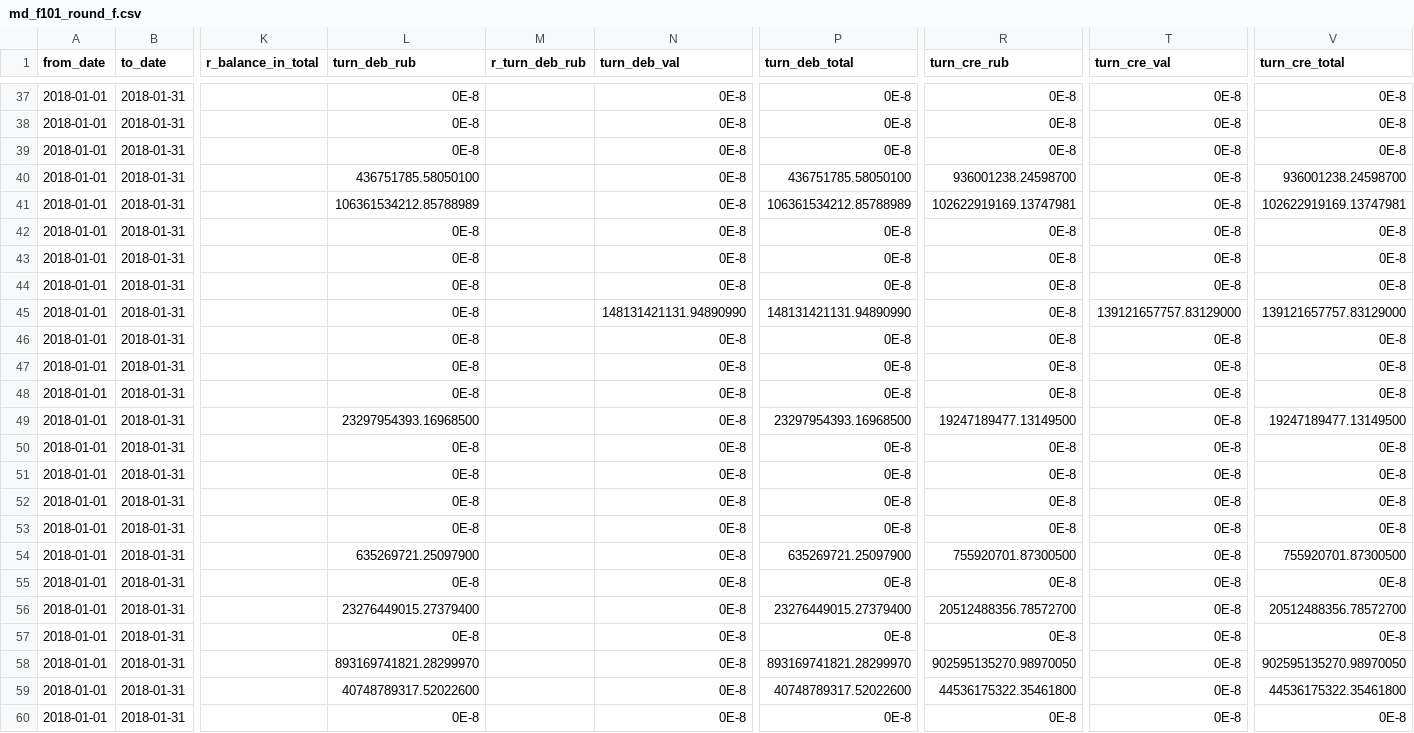
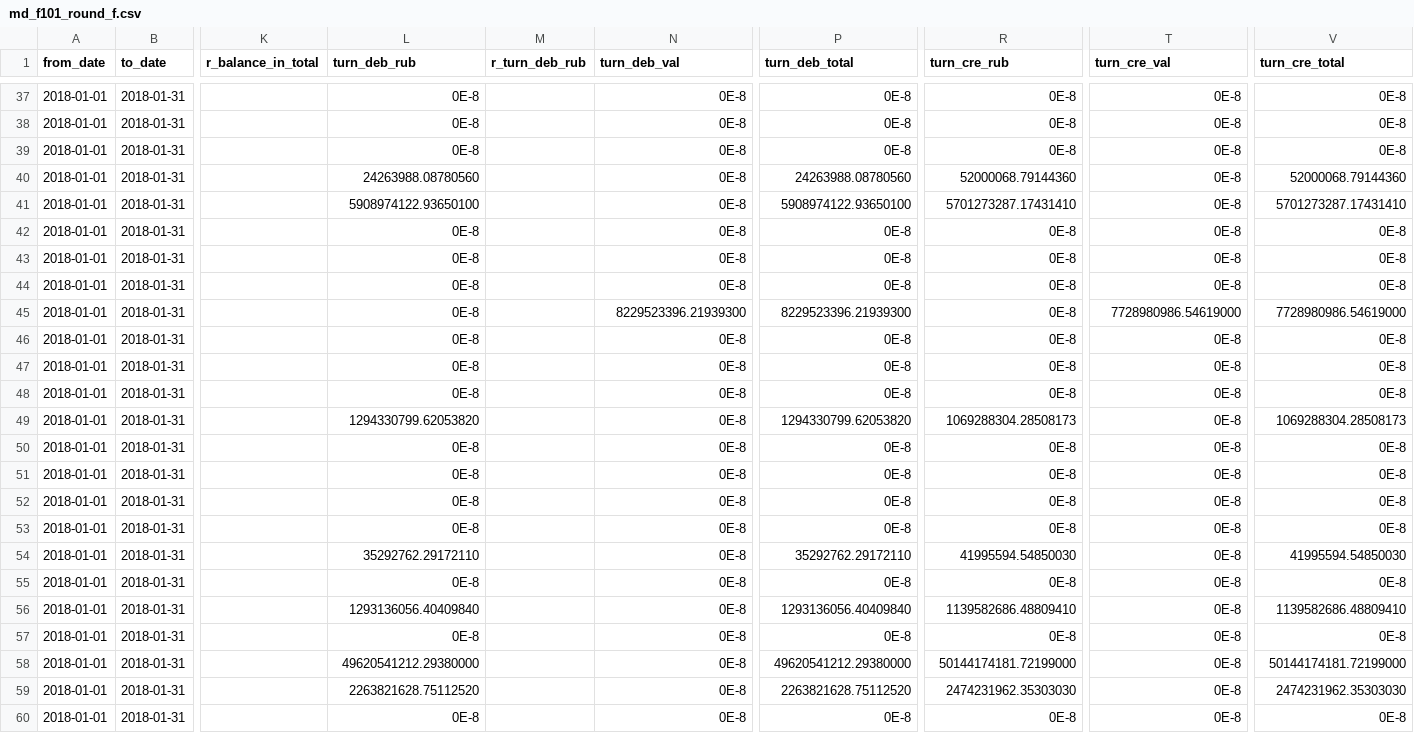
Before and after one commit to Bubas3/ProectNeo, a CSV file: CSVLOAD/md_f101_round_f.csv, drawn as a sheet; only a part is shown, gaps mark what is left out; the diff covers the shown part only; the diff names each change by its address in the sheet, - before the commit and + after, or states it on an @@ line.

```diff
--- a/CSVLOAD/md_f101_round_f.csv
+++ b/CSVLOAD/md_f101_round_f.csv
-L40 (turn_deb_rub): 436751785.58050100
+L40 (turn_deb_rub): 24263988.08780560
-P40 (turn_deb_total): 436751785.58050100
+P40 (turn_deb_total): 24263988.08780560
-R40 (turn_cre_rub): 936001238.24598700
+R40 (turn_cre_rub): 52000068.79144360
-V40 (turn_cre_total): 936001238.24598700
+V40 (turn_cre_total): 52000068.79144360
-L41 (turn_deb_rub): 106361534212.85788989
+L41 (turn_deb_rub): 5908974122.93650100
-P41 (turn_deb_total): 106361534212.85788989
+P41 (turn_deb_total): 5908974122.93650100
-R41 (turn_cre_rub): 102622919169.13747981
+R41 (turn_cre_rub): 5701273287.17431410
-V41 (turn_cre_total): 102622919169.13747981
+V41 (turn_cre_total): 5701273287.17431410
-N45 (turn_deb_val): 148131421131.94890990
+N45 (turn_deb_val): 8229523396.21939300
-P45 (turn_deb_total): 148131421131.94890990
+P45 (turn_deb_total): 8229523396.21939300
-T45 (turn_cre_val): 139121657757.83129000
+T45 (turn_cre_val): 7728980986.54619000
-V45 (turn_cre_total): 139121657757.83129000
+V45 (turn_cre_total): 7728980986.54619000
-L49 (turn_deb_rub): 23297954393.16968500
+L49 (turn_deb_rub): 1294330799.62053820
-P49 (turn_deb_total): 23297954393.16968500
+P49 (turn_deb_total): 1294330799.62053820
-R49 (turn_cre_rub): 19247189477.13149500
+R49 (turn_cre_rub): 1069288304.28508173
-V49 (turn_cre_total): 19247189477.13149500
+V49 (turn_cre_total): 1069288304.28508173
-L54 (turn_deb_rub): 635269721.25097900
+L54 (turn_deb_rub): 35292762.29172110
-P54 (turn_deb_total): 635269721.25097900
+P54 (turn_deb_total): 35292762.29172110
-R54 (turn_cre_rub): 755920701.87300500
+R54 (turn_cre_rub): 41995594.54850030
-V54 (turn_cre_total): 755920701.87300500
+V54 (turn_cre_total): 41995594.54850030
-L56 (turn_deb_rub): 23276449015.27379400
+L56 (turn_deb_rub): 1293136056.40409840
-P56 (turn_deb_total): 23276449015.27379400
+P56 (turn_deb_total): 1293136056.40409840
-R56 (turn_cre_rub): 20512488356.78572700
+R56 (turn_cre_rub): 1139582686.48809410
-V56 (turn_cre_total): 20512488356.78572700
+V56 (turn_cre_total): 1139582686.48809410
-L58 (turn_deb_rub): 893169741821.28299970
+L58 (turn_deb_rub): 49620541212.29380000
-P58 (turn_deb_total): 893169741821.28299970
+P58 (turn_deb_total): 49620541212.29380000
-R58 (turn_cre_rub): 902595135270.98970050
+R58 (turn_cre_rub): 50144174181.72199000
-V58 (turn_cre_total): 902595135270.98970050
+V58 (turn_cre_total): 50144174181.72199000
-L59 (turn_deb_rub): 40748789317.52022600
+L59 (turn_deb_rub): 2263821628.75112520
-P59 (turn_deb_total): 40748789317.52022600
+P59 (turn_deb_total): 2263821628.75112520
-R59 (turn_cre_rub): 44536175322.35461800
+R59 (turn_cre_rub): 2474231962.35303030
-V59 (turn_cre_total): 44536175322.35461800
+V59 (turn_cre_total): 2474231962.35303030
```
Also changed, not shown: 112 edited cells elsewhere in this file, 1 other file.
